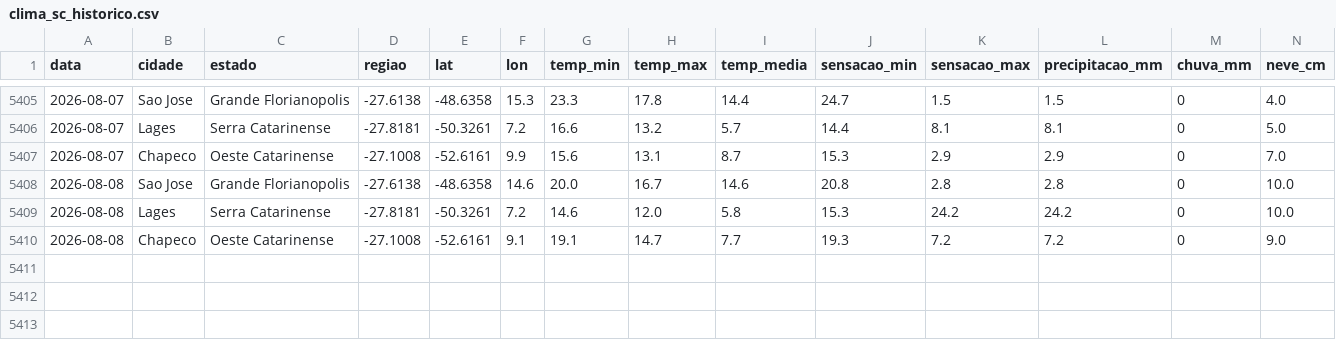
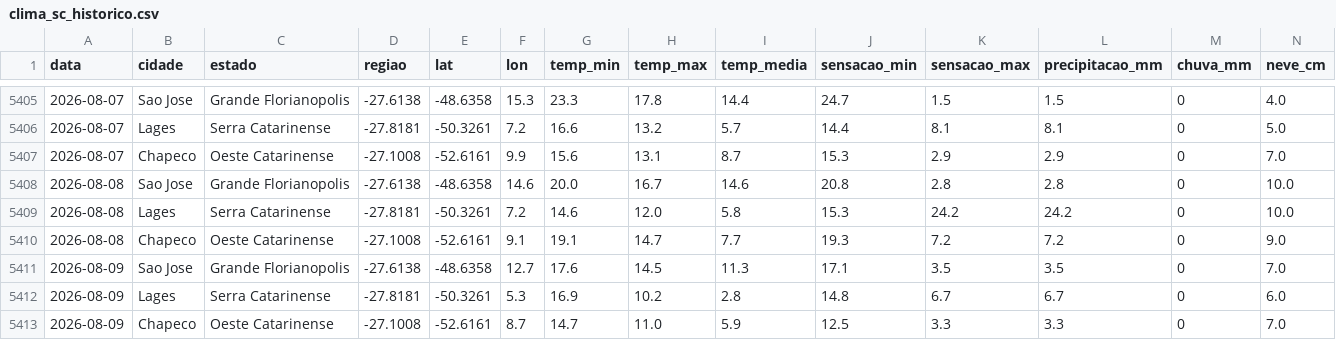
Before and after one commit to augluiz/vcz-site, a CSV file: ceasa_dashboard/dados/clima_sc_historico.csv, drawn as a sheet; only a part is shown, gaps mark what is left out; rows hold the shown columns only; the diff names each change by its address in the sheet, - before the commit and + after, or states it on an @@ line.

```diff
--- a/ceasa_dashboard/dados/clima_sc_historico.csv
+++ b/ceasa_dashboard/dados/clima_sc_historico.csv
+row 5411: 2026-08-09 | Sao Jose | Grande Florianopolis | -27.6138 | -48.6358 | 12.7 | 17.6 | 14.5 | 11.3 | 17.1 | 3.5 | 3.5 | 0 | 7.0
+row 5412: 2026-08-09 | Lages | Serra Catarinense | -27.8181 | -50.3261 | 5.3 | 16.9 | 10.2 | 2.8 | 14.8 | 6.7 | 6.7 | 0 | 6.0
+row 5413: 2026-08-09 | Chapeco | Oeste Catarinense | -27.1008 | -52.6161 | 8.7 | 14.7 | 11.0 | 5.9 | 12.5 | 3.3 | 3.3 | 0 | 7.0
```
Also changed, not shown: ceasa_dashboard/dados/clima_sc_previsao.csv, ceasa_dashboard/dados/previsoes_historico.csv.
